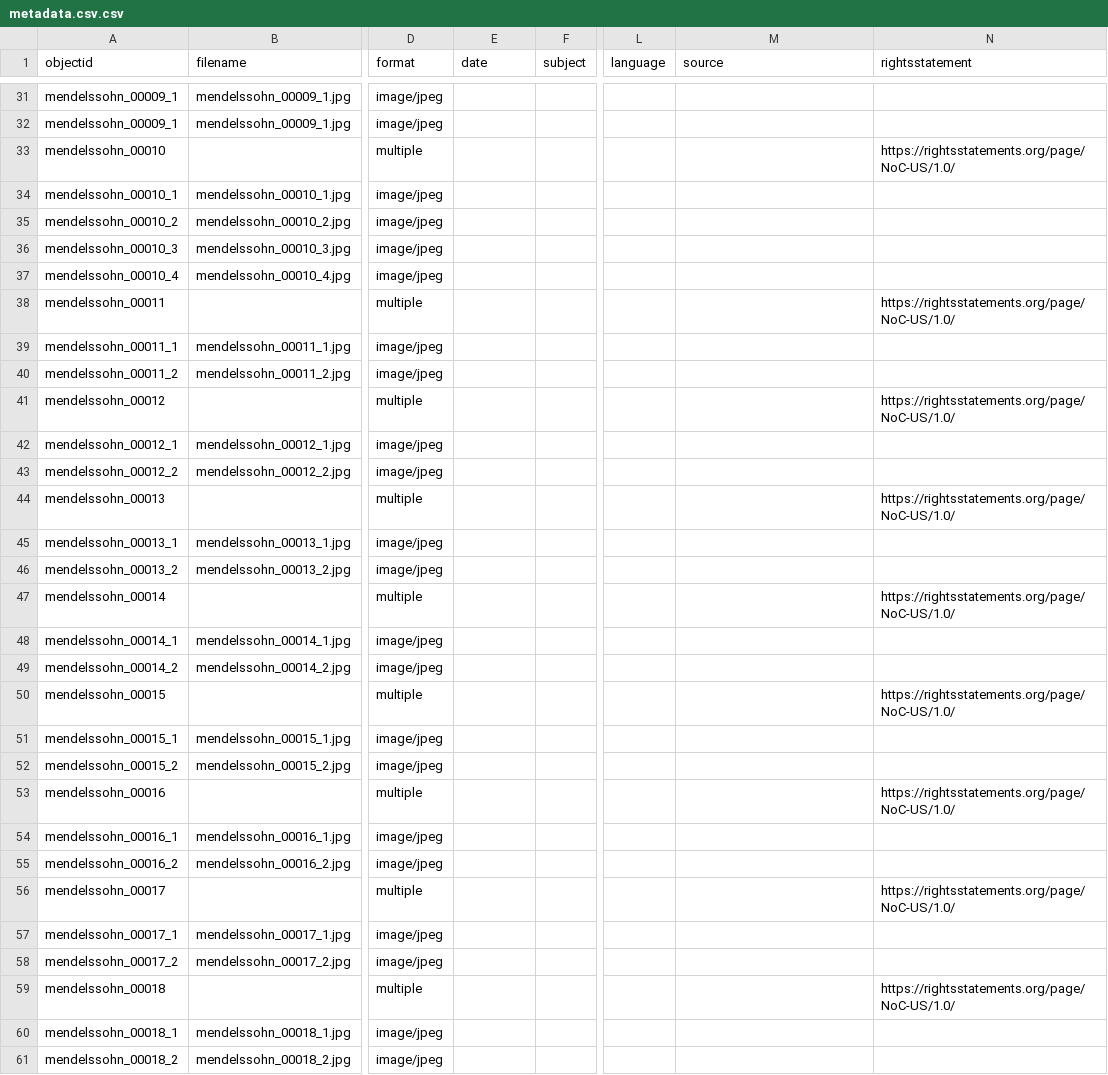
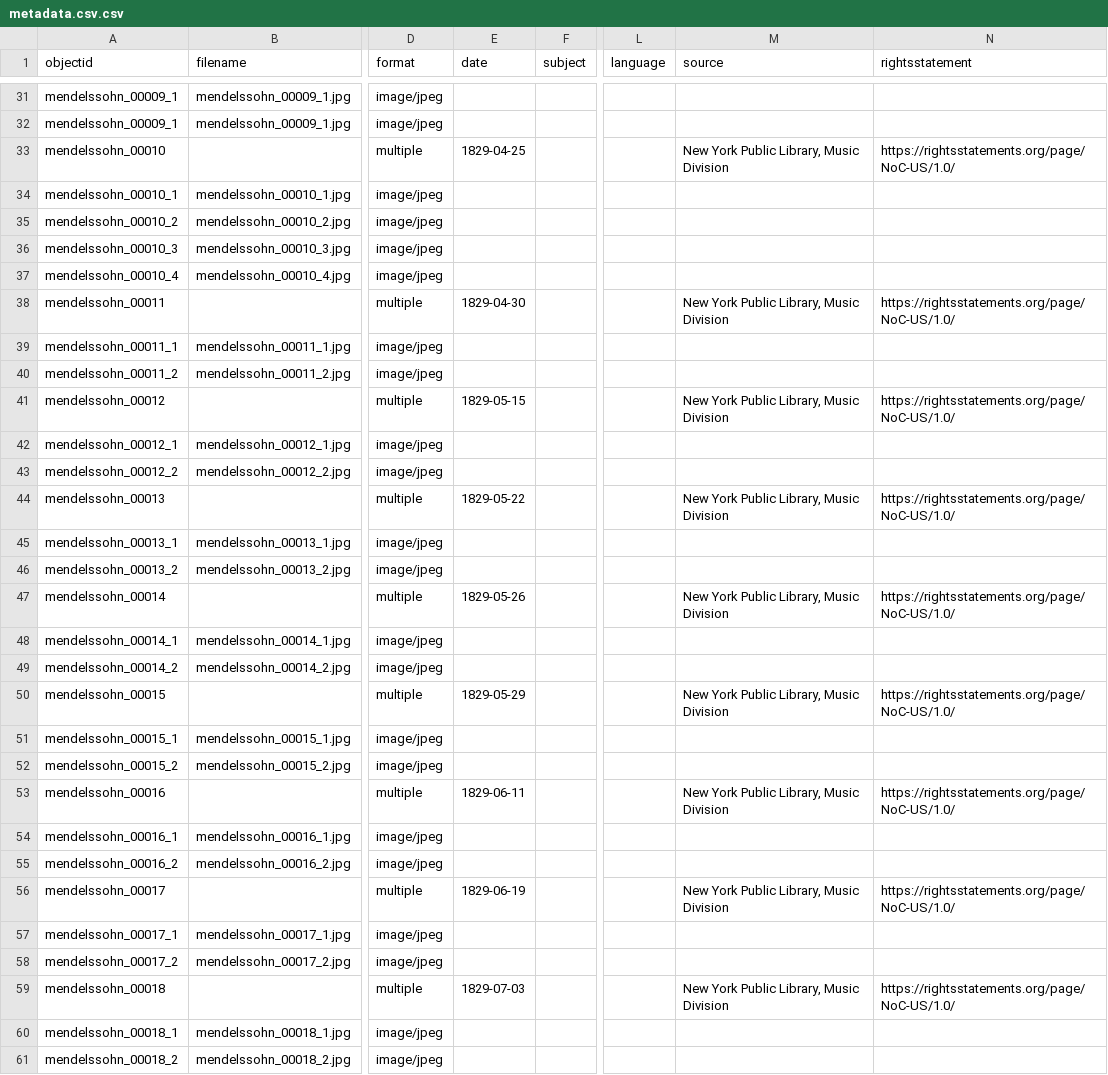
Before and after one commit to cartham2019/Mendelssohn-Letters, a CSV file: _data/metadata.csv.csv, drawn as a sheet; only a part is shown, gaps mark what is left out; the diff covers the shown part only; the diff names each change by its address in the sheet, - before the commit and + after, or states it on an @@ line.

Commit message:
Add files via upload

```diff
--- a/_data/metadata.csv.csv
+++ b/_data/metadata.csv.csv
-E33 (date): (empty)
+E33 (date): 1829-04-25
-M33 (source): (empty)
+M33 (source): New York Public Library, Music Division
-E38 (date): (empty)
+E38 (date): 1829-04-30
-M38 (source): (empty)
+M38 (source): New York Public Library, Music Division
-E41 (date): (empty)
+E41 (date): 1829-05-15
-M41 (source): (empty)
+M41 (source): New York Public Library, Music Division
-E44 (date): (empty)
+E44 (date): 1829-05-22
-M44 (source): (empty)
+M44 (source): New York Public Library, Music Division
-E47 (date): (empty)
+E47 (date): 1829-05-26
-M47 (source): (empty)
+M47 (source): New York Public Library, Music Division
-E50 (date): (empty)
+E50 (date): 1829-05-29
-M50 (source): (empty)
+M50 (source): New York Public Library, Music Division
-E53 (date): (empty)
+E53 (date): 1829-06-11
-M53 (source): (empty)
+M53 (source): New York Public Library, Music Division
-E56 (date): (empty)
+E56 (date): 1829-06-19
-M56 (source): (empty)
+M56 (source): New York Public Library, Music Division
-E59 (date): (empty)
+E59 (date): 1829-07-03
-M59 (source): (empty)
+M59 (source): New York Public Library, Music Division
```
Also changed, not shown: 38 edited cells elsewhere in this file.
